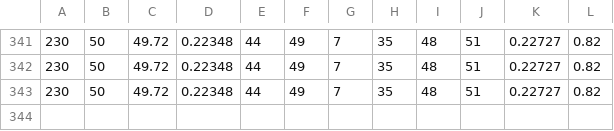
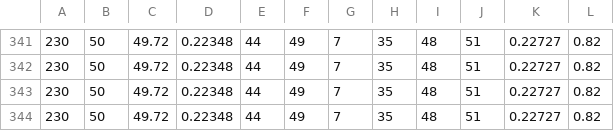
Before and after one commit to Princeton-Election-Consortium/data-backend, a CSV file: matlab/outputs/Senate_estimate_history_2024.csv, drawn as a sheet; only a part is shown, gaps mark what is left out; the diff names each change by its address in the sheet, - before the commit and + after, or states it on an @@ line.

```diff
--- a/matlab/outputs/Senate_estimate_history_2024.csv
+++ b/matlab/outputs/Senate_estimate_history_2024.csv
+row 344: 230 | 50 | 49.72 | 0.22348 | 44 | 49 | 7 | 35 | 48 | 51 | 0.22727 | 0.82
```
Also changed, not shown: matlab/outputs/EV_estimate_history_2024.csv.
